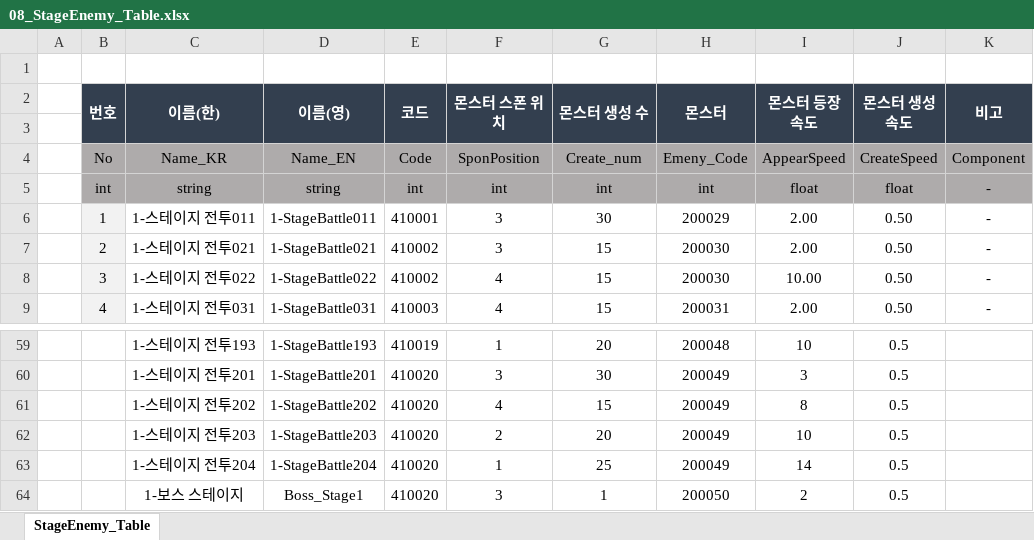
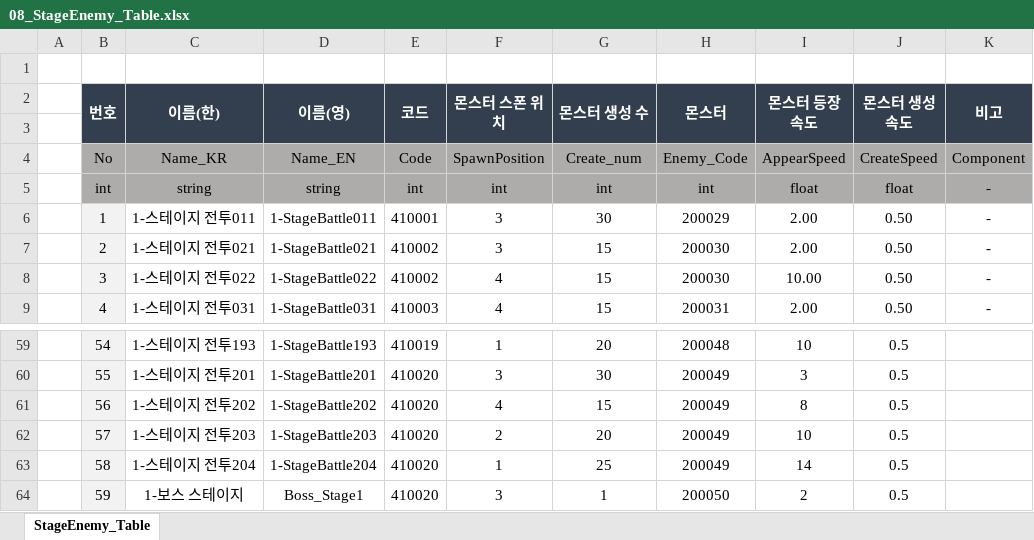
Before and after one commit to kimmk1533/DefensiveDungeon, an Excel workbook: Documents/Table_List/08_StageEnemy_Table.xlsx, sheet StageEnemy_Table, drawn as a sheet; only a part is shown, gaps mark what is left out; values as stored, in another font and other column widths than the file's, no borders; the diff covers the shown part only; the diff names each change by its address in the sheet, - before the commit and + after, or states it on an @@ line.

```diff
--- a/Documents/Table_List/08_StageEnemy_Table.xlsx (sheet StageEnemy_Table)
+++ b/Documents/Table_List/08_StageEnemy_Table.xlsx (sheet StageEnemy_Table)
-F4 (몬스터 스폰 위치): SponPosition
+F4 (몬스터 스폰 위치): SpawnPosition
-H4 (몬스터): Emeny_Code
+H4 (몬스터): Enemy_Code
-B59:B64 fill: none
+B59:B64 fill: #F2F2F2
-B59 (번호): (empty)
+B59 (번호): 54
-B60 (번호): (empty)
+B60 (번호): 55
-B61 (번호): (empty)
+B61 (번호): 56
-B62 (번호): (empty)
+B62 (번호): 57
-B63 (번호): (empty)
+B63 (번호): 58
-B64 (번호): (empty)
+B64 (번호): 59
```
Also changed, not shown: 23 edited cells and cell formats elsewhere in this sheet, Documents/Table_List/06_Synergy_Table.xlsx.
